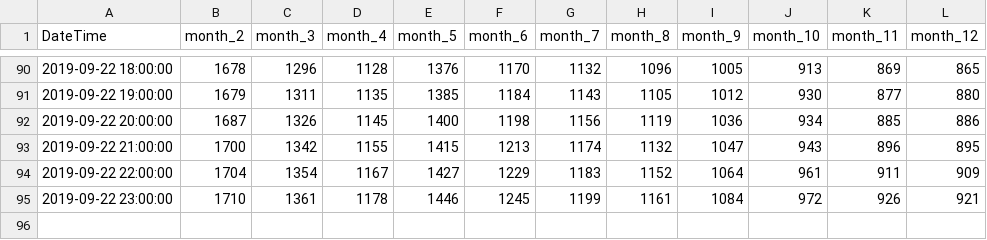
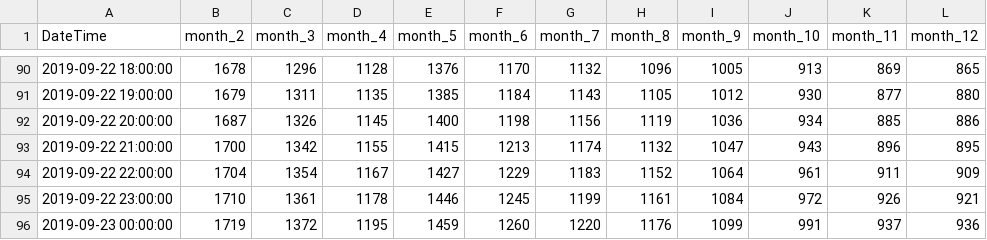
Before and after one commit to swimmingseeds/KatuSatu, a CSV file: data.csv, drawn as a sheet; only a part is shown, gaps mark what is left out.

Commit message:
Data Uploaddd...

```diff
--- a/data.csv
+++ b/data.csv
@@ -95 +95,2 @@ DateTime, month_2, month_3, month_4, month_5, month_6, month_7, month_8, month_9
 2019-09-22 23:00:00, 1710, 1361, 1178, 1446, 1245, 1199, 1161, 1084, 972, 926, 921
+2019-09-23 00:00:00, 1719, 1372, 1195, 1459, 1260, 1220, 1176, 1099, 991, 937, 936
```
